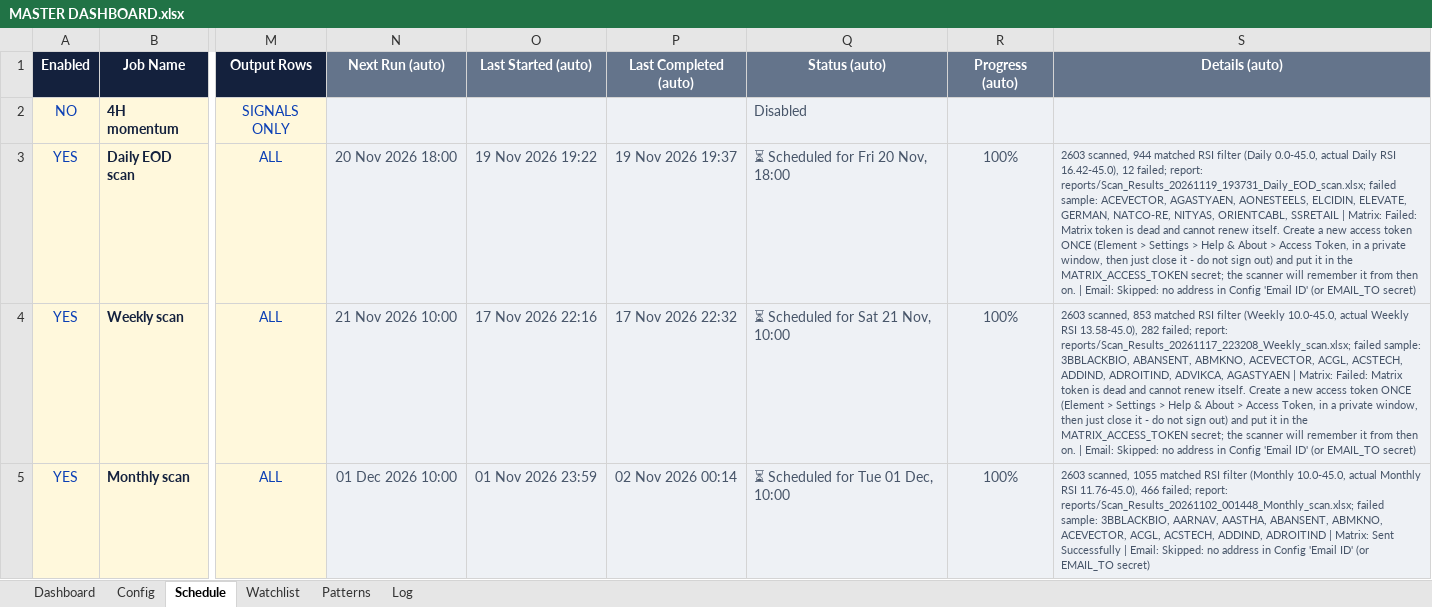
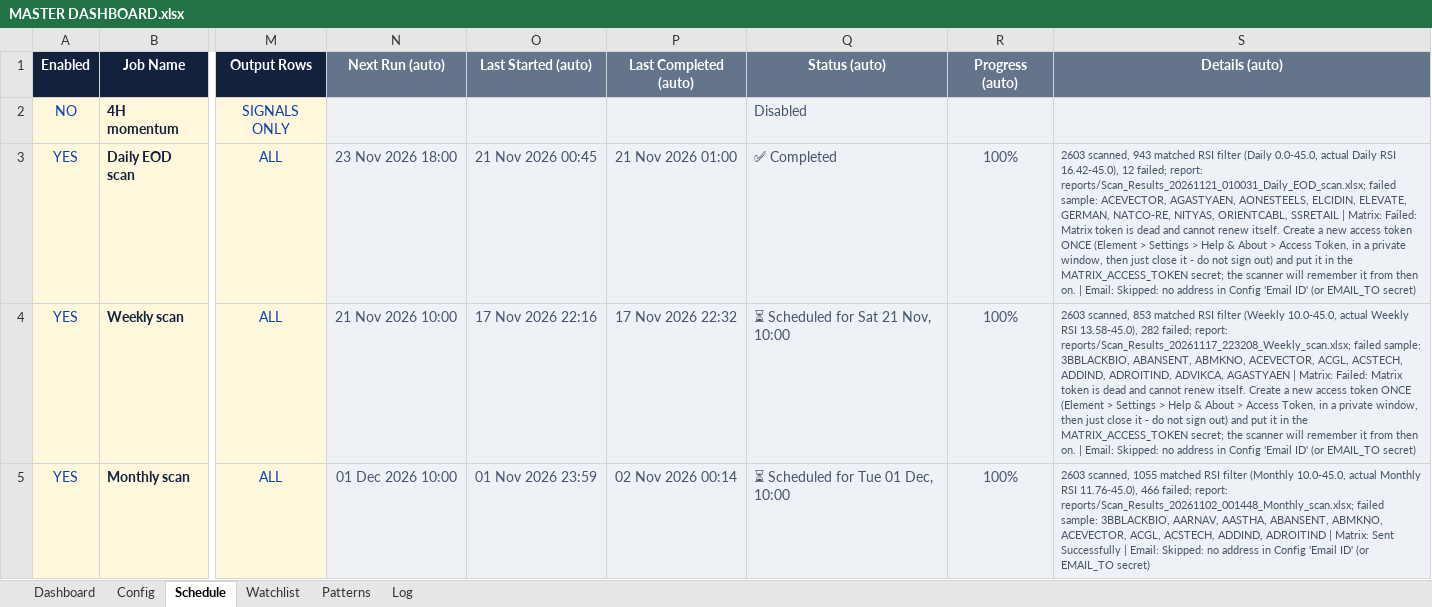
Before and after one commit to pratyushtrade2025/Cust_STSC_78951, an Excel workbook: MASTER DASHBOARD.xlsx, sheet Schedule, drawn as a sheet; only a part is shown, gaps mark what is left out; values as stored, in another font and other column widths than the file's, no borders; conditional formats not drawn; the diff names each change by its address in the sheet, - before the commit and + after, or states it on an @@ line.

```diff
--- a/MASTER DASHBOARD.xlsx (sheet Schedule)
+++ b/MASTER DASHBOARD.xlsx (sheet Schedule)
-N3 (Next Run (auto)): 20 Nov 2026 18:00
+N3 (Next Run (auto)): 23 Nov 2026 18:00
-O3 (Last Started (auto)): 19 Nov 2026 19:22
+O3 (Last Started (auto)): 21 Nov 2026 00:45
-P3 (Last Completed (auto)): 19 Nov 2026 19:37
+P3 (Last Completed (auto)): 21 Nov 2026 01:00
-Q3 (Status (auto)): ⏳ Scheduled for Fri 20 Nov, 18:00
+Q3 (Status (auto)): ✅ Completed
-S3 (Details (auto)): 2603 scanned, 944 matched RSI filter (Daily 0.0-45.0, actual Daily RSI 16.42-45.0), 12 failed; report: reports/Scan_Results_20261119_193731_Daily_EOD_scan.xlsx; failed sample:…
+S3 (Details (auto)): 2603 scanned, 943 matched RSI filter (Daily 0.0-45.0, actual Daily RSI 16.42-45.0), 12 failed; report: reports/Scan_Results_20261121_010031_Daily_EOD_scan.xlsx; failed sample:…
```
Also changed, not shown: sheet Log, 1 other file.
